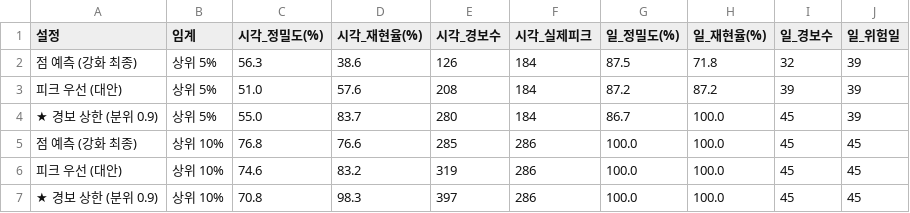
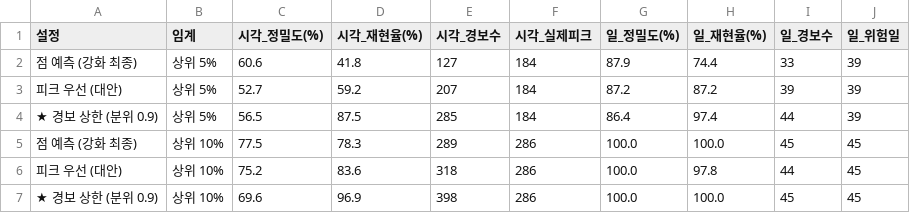
Before and after one commit to chosunje/kamp-contest, a CSV file: outputs/peak_alarm_eval.csv, drawn as a sheet.

```diff
--- a/outputs/peak_alarm_eval.csv
+++ b/outputs/peak_alarm_eval.csv
@@ -1,7 +1,7 @@
 설정,임계,시각_정밀도(%),시각_재현율(%),시각_경보수,시각_실제피크,일_정밀도(%),일_재현율(%),일_경보수,일_위험일
-점 예측 (강화 최종),상위 5%,56.3,38.6,126,184,87.5,71.8,32,39
-피크 우선 (대안),상위 5%,51.0,57.6,208,184,87.2,87.2,39,39
-★ 경보 상한 (분위 0.9),상위 5%,55.0,83.7,280,184,86.7,100.0,45,39
-점 예측 (강화 최종),상위 10%,76.8,76.6,285,286,100.0,100.0,45,45
-피크 우선 (대안),상위 10%,74.6,83.2,319,286,100.0,100.0,45,45
-★ 경보 상한 (분위 0.9),상위 10%,70.8,98.3,397,286,100.0,100.0,45,45
+점 예측 (강화 최종),상위 5%,60.6,41.8,127,184,87.9,74.4,33,39
+피크 우선 (대안),상위 5%,52.7,59.2,207,184,87.2,87.2,39,39
+★ 경보 상한 (분위 0.9),상위 5%,56.5,87.5,285,184,86.4,97.4,44,39
+점 예측 (강화 최종),상위 10%,77.5,78.3,289,286,100.0,100.0,45,45
+피크 우선 (대안),상위 10%,75.2,83.6,318,286,100.0,97.8,44,45
+★ 경보 상한 (분위 0.9),상위 10%,69.6,96.9,398,286,100.0,100.0,45,45
```
Also changed, not shown: outputs/forecast_20210914.csv, outputs/model_results.csv, 13 other files.
